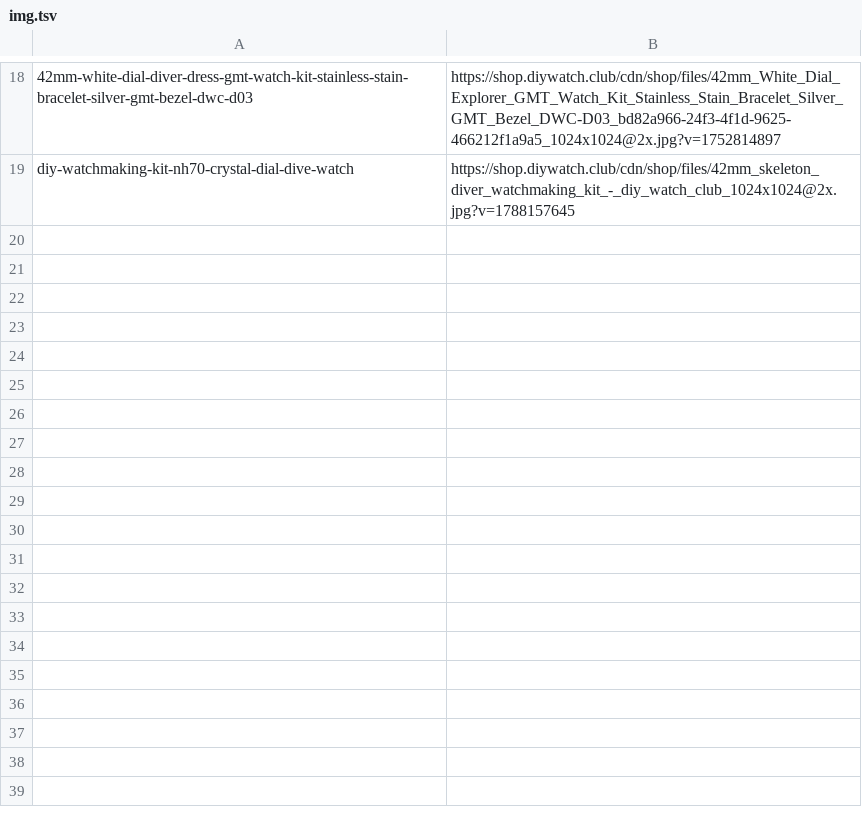
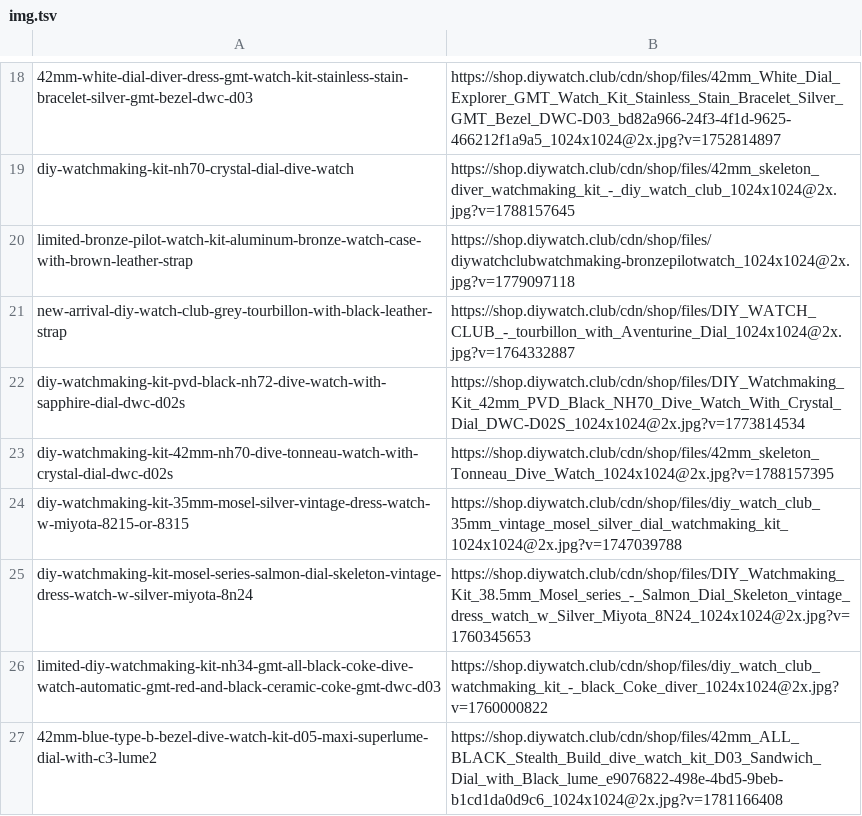
Before and after one commit to lfatessari/Religioteca, a TSV file: historico/img.tsv, drawn as a sheet; only a part is shown, gaps mark what is left out; the diff names each change by its address in the sheet, - before the commit and + after, or states it on an @@ line.

```diff
--- a/historico/img.tsv
+++ b/historico/img.tsv
+row 20: limited-bronze-pilot-watch-kit-aluminum-bronze-watch-case-with-brown-leather-strap | https://shop.diywatch.club/cdn/shop/files/diywatchclubwatchmaking-bronzepilotwatch_1024x1024@2x.jpg?v=1779097118
+row 21: new-arrival-diy-watch-club-grey-tourbillon-with-black-leather-strap | https://shop.diywatch.club/cdn/shop/files/DIY_WATCH_CLUB_-_tourbillon_with_Aventurine_Dial_1024x1024@2x.jpg?v=1764332887
+row 22: diy-watchmaking-kit-pvd-black-nh72-dive-watch-with-sapphire-dial-dwc-d02s | https://shop.diywatch.club/cdn/shop/files/DIY_Watchmaking_Kit_42mm_PVD_Black_NH70_Dive_Watch_With_Crystal_Dial_DWC-D02S_1024x1024@2x.jpg?v=1773814534
+row 23: diy-watchmaking-kit-42mm-nh70-dive-tonneau-watch-with-crystal-dial-dwc-d02s | https://shop.diywatch.club/cdn/shop/files/42mm_skeleton_Tonneau_Dive_Watch_1024x1024@2x.jpg?v=1788157395
+row 24: diy-watchmaking-kit-35mm-mosel-silver-vintage-dress-watch-w-miyota-8215-or-8315 | https://shop.diywatch.club/cdn/shop/files/diy_watch_club_35mm_vintage_mosel_silver_dial_watchmaking_kit_1024x1024@2x.jpg?v=1747039788
+row 25: diy-watchmaking-kit-mosel-series-salmon-dial-skeleton-vintage-dress-watch-w-silver-miyota-8n24 | https://shop.diywatch.club/cdn/shop/files/DIY_Watchmaking_Kit_38.5mm_Mosel_series_-_Salmon_Dial_Skeleton_vintage_dress_watch_w_Silver_Miyota_8N24_1024x1024@2x.jpg?v=1760345653
+row 26: limited-diy-watchmaking-kit-nh34-gmt-all-black-coke-dive-watch-automatic-gmt-red-and-black-ceramic-coke-gmt-dwc-d03 | https://shop.diywatch.club/cdn/shop/files/diy_watch_club_watchmaking_kit_-_black_Coke_diver_1024x1024@2x.jpg?v=1760000822
+row 27: 42mm-blue-type-b-bezel-dive-watch-kit-d05-maxi-superlume-dial-with-c3-lume2 | https://shop.diywatch.club/cdn/shop/files/42mm_ALL_BLACK_Stealth_Build_dive_watch_kit_D03_Sandwich_Dial_with_Black_lume_e9076822-498e-4bd5-9beb-b1cd1da0d9c6_1024x1024@2x.jpg?v=1781166408
```
Also changed, not shown: historico/car.tsv, historico/prod.tsv, 3 other files.
